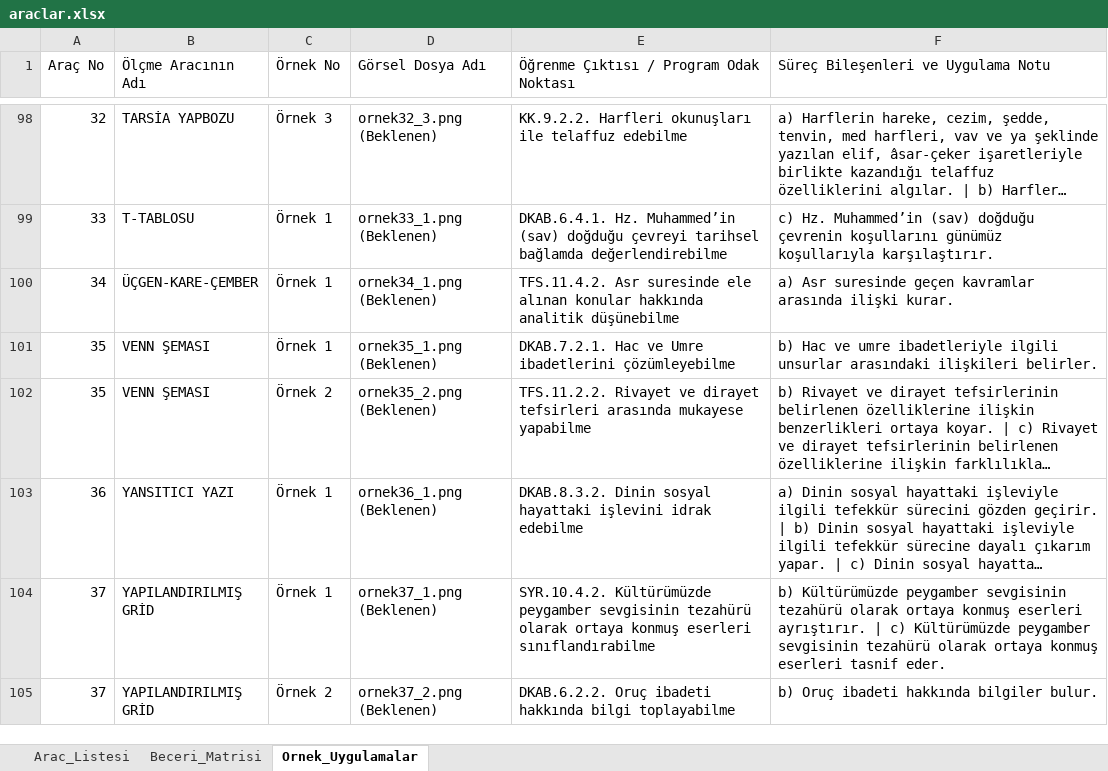
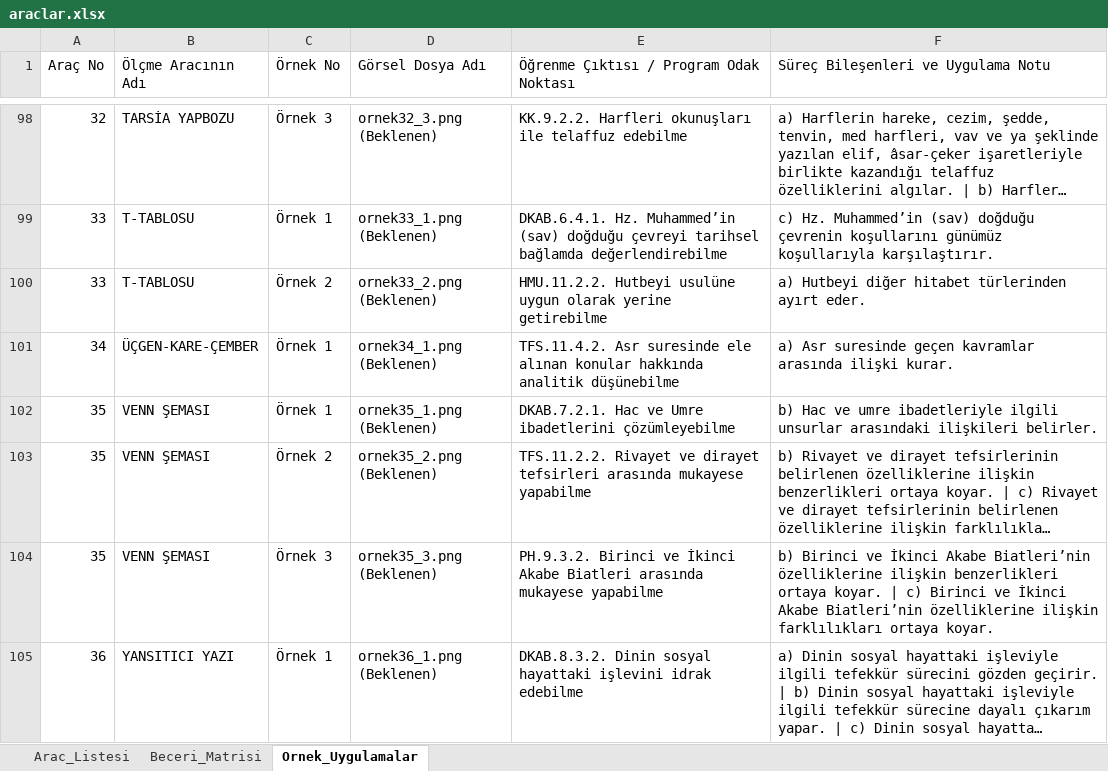
Before and after one commit to safakcansu/dogm_olcme_araclari_rehberi, an Excel workbook: data/araclar.xlsx, sheet Ornek_Uygulamalar, drawn as a sheet; only a part is shown, gaps mark what is left out; the shorter side is filled out with more unchanged rows; long unchanged cells end in …; values as stored, in another font and other column widths than the file's, no cell formats; the diff covers the shown part only; the diff names each change by its address in the sheet, - before the commit and + after, or states it on an @@ line.

Commit message:
Add files via upload

```diff
--- a/data/araclar.xlsx (sheet Ornek_Uygulamalar)
+++ b/data/araclar.xlsx (sheet Ornek_Uygulamalar)
+row 100: 33 | T-TABLOSU | Örnek 2 | ornek33_2.png (Beklenen) | HMU.11.2.2. Hutbeyi usulüne uygun olarak yerine getirebilme | a) Hutbeyi diğer hitabet türlerinden ayırt eder.
+row 104: 35 | VENN ŞEMASI | Örnek 3 | ornek35_3.png (Beklenen) | PH.9.3.2. Birinci ve İkinci Akabe Biatleri arasında mukayese yapabilme | b) Birinci ve İkinci Akabe Biatleri’nin özelliklerine ilişkin benzerlikleri ortaya koyar. | c) Birinci ve İkinci Akabe Biatleri’nin özelliklerine ilişkin farklılıkları ortaya koyar.
```
Also changed, not shown: 6 added rows, 1 removed row and 22 edited cells elsewhere in this sheet, cell formats.
